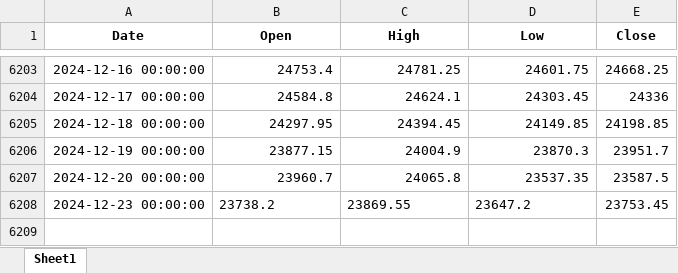
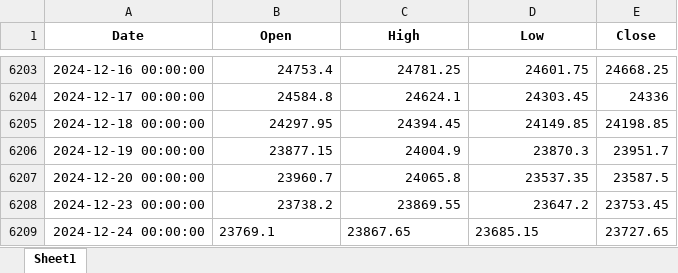
Before and after one commit to ekkagra/trend, an Excel workbook: data/nifty50/NIFTY 50_Data.xlsx, sheet Sheet1, drawn as a sheet; only a part is shown, gaps mark what is left out; values as stored, in another font and other column widths than the file's, no borders; the diff names each change by its address in the sheet, - before the commit and + after, or states it on an @@ line.

```diff
--- a/data/nifty50/NIFTY 50_Data.xlsx (sheet Sheet1)
+++ b/data/nifty50/NIFTY 50_Data.xlsx (sheet Sheet1)
-B6208:D6208 alignment: left
+B6208:D6208 alignment: right
+row 6209: 2024-12-24 00:00:00 | 23769.1 | 23867.65 | 23685.15 | 23727.65
```
Also changed, not shown: 2 other files.
